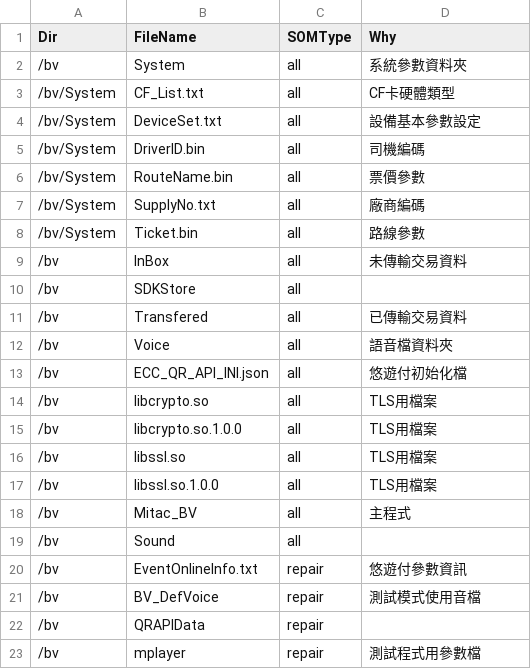
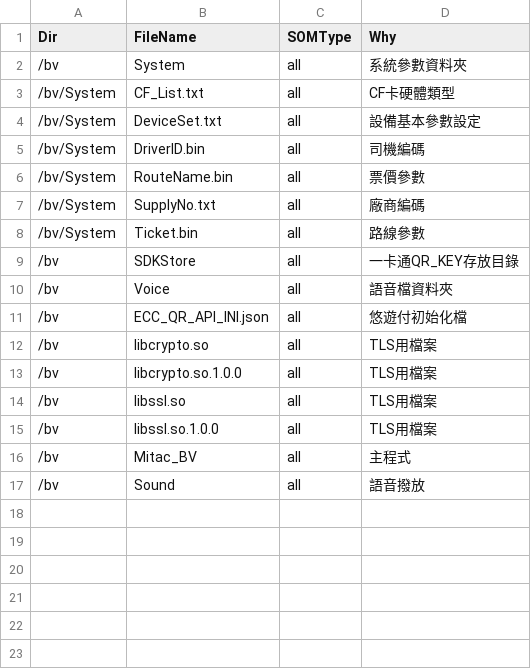
Before and after one commit to FEP-BVTools/SOMFixProcess, a CSV file: ListLibrary/SOMWriteListData.csv, drawn as a sheet.

```diff
--- a/ListLibrary/SOMWriteListData.csv
+++ b/ListLibrary/SOMWriteListData.csv
@@ -8,5 +8,3 @@ Dir,FileName,SOMType,Why
 /bv/System,Ticket.bin,all,路線參數
-/bv,InBox,all,未傳輸交易資料
-/bv,SDKStore,all,
-/bv,Transfered,all,已傳輸交易資料
+/bv,SDKStore,all,一卡通QR_KEY存放目錄
 /bv,Voice,all,語音檔資料夾
@@ -18,6 +16,2 @@ Dir,FileName,SOMType,Why
 /bv,Mitac_BV,all,主程式
-/bv,Sound,all,
-/bv,EventOnlineInfo.txt,repair,悠遊付參數資訊
-/bv,BV_DefVoice,repair,測試模式使用音檔
-/bv,QRAPIData,repair,
-/bv,mplayer,repair,測試程式用參數檔
+/bv,Sound,all,語音撥放
```
Also changed, not shown: ListLibrary/SOMBlackListData.csv, 10 other files.
